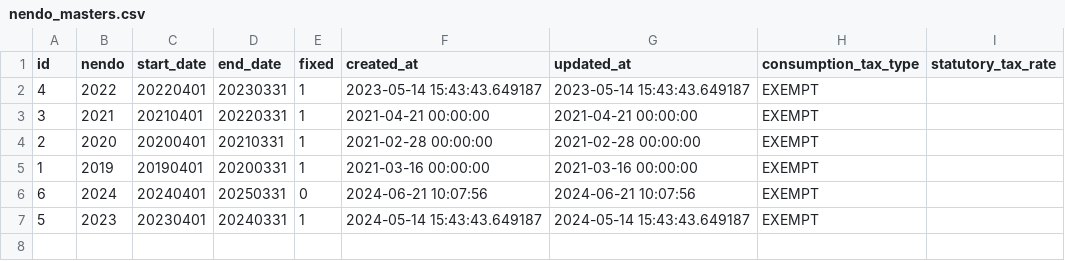
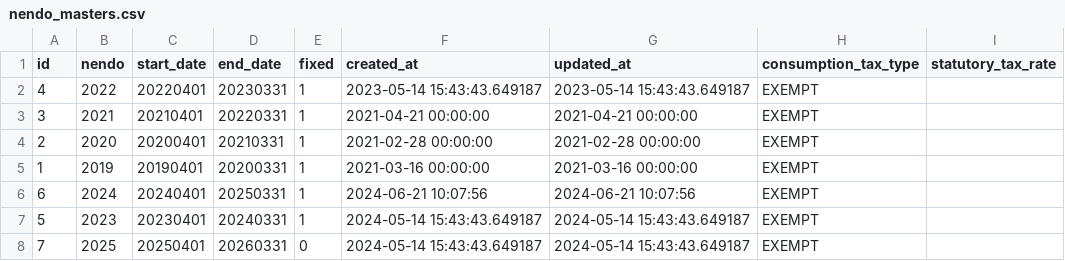
Before and after one commit to kengo-k/taxdesk, a CSV file: seed/nendo_masters.csv, drawn as a sheet.

Commit message:
#51 Add new nendo in seed

```diff
--- a/seed/nendo_masters.csv
+++ b/seed/nendo_masters.csv
@@ -5,3 +5,4 @@ id,nendo,start_date,end_date,fixed,created_at,updated_at,consumption_tax_type,st
 1,2019,20190401,20200331,1,2021-03-16 00:00:00,2021-03-16 00:00:00,EXEMPT,
-6,2024,20240401,20250331,0,2024-06-21 10:07:56,2024-06-21 10:07:56,EXEMPT,
+6,2024,20240401,20250331,1,2024-06-21 10:07:56,2024-06-21 10:07:56,EXEMPT,
 5,2023,20230401,20240331,1,2024-05-14 15:43:43.649187,2024-05-14 15:43:43.649187,EXEMPT,
+7,2025,20250401,20260331,0,2024-05-14 15:43:43.649187,2024-05-14 15:43:43.649187,EXEMPT,
```
